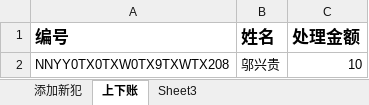
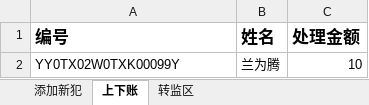
Before and after one commit to thuy21/web_auto_test, an Excel workbook: test_dir/tmp_file/import.xlsx, sheet 上下账, drawn as a sheet; values as stored, in another font and other column widths than the file's, no borders; removed rows and columns are numbered as before the commit, all else as after; the diff names each change by its address in the sheet, - before the commit and + after, or states it on an @@ line.

```diff
--- a/test_dir/tmp_file/import.xlsx (sheet 上下账)
+++ b/test_dir/tmp_file/import.xlsx (sheet 上下账)
-sheet tab: Sheet3
+sheet tab: 转监区
-row 2: NNYY0TX0TXW0TX9TXWTX208 | 邬兴贵 | 10
+row 2: YY0TX02W0TXK00099Y | 兰为腾 | 10
```
Also changed, not shown: sheet 转监区, sheet 添加新犯, tmp_file/import.xlsx, 17 other files.
